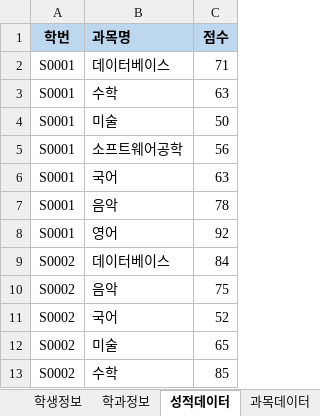
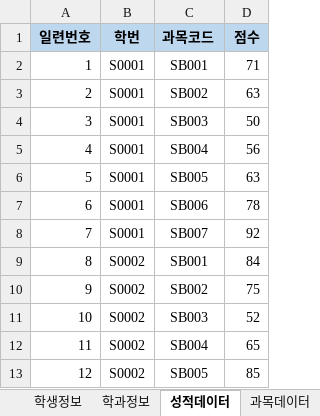
Before and after one commit to callor/Reference, an Excel workbook: 샘플데이터/샘플-학사정보데이터(2021-05-04).xlsx, sheet 성적데이터, drawn as a sheet; only a part is shown; values as stored, in another font and other column widths than the file's, no borders; removed rows and columns are numbered as before the commit, all else as after; the diff names each change by its address in the sheet, - before the commit and + after, or states it on an @@ line.

Commit message:
성적데이터변경

```diff
--- a/샘플데이터/샘플-학사정보데이터(2021-05-04).xlsx (sheet 성적데이터)
+++ b/샘플데이터/샘플-학사정보데이터(2021-05-04).xlsx (sheet 성적데이터)
+column A (일련번호), rows 2-13: 1 | 2 | 3 | 4 | 5 | 6 | 7 | 8 | 9 | 10 | 11 | 12
-column B (과목명), rows 2-13: 데이터베이스 | 수학 | 미술 | 소프트웨어공학 | 국어 | 음악 | 영어 | 데이터베이스 | 음악 | 국어 | 미술 | 수학
+column C (과목코드), rows 2-13: SB001 | SB002 | SB003 | SB004 | SB005 | SB006 | SB007 | SB001 | SB002 | SB003 | SB004 | SB005
```
Also changed, not shown: sheet 학생정보.
